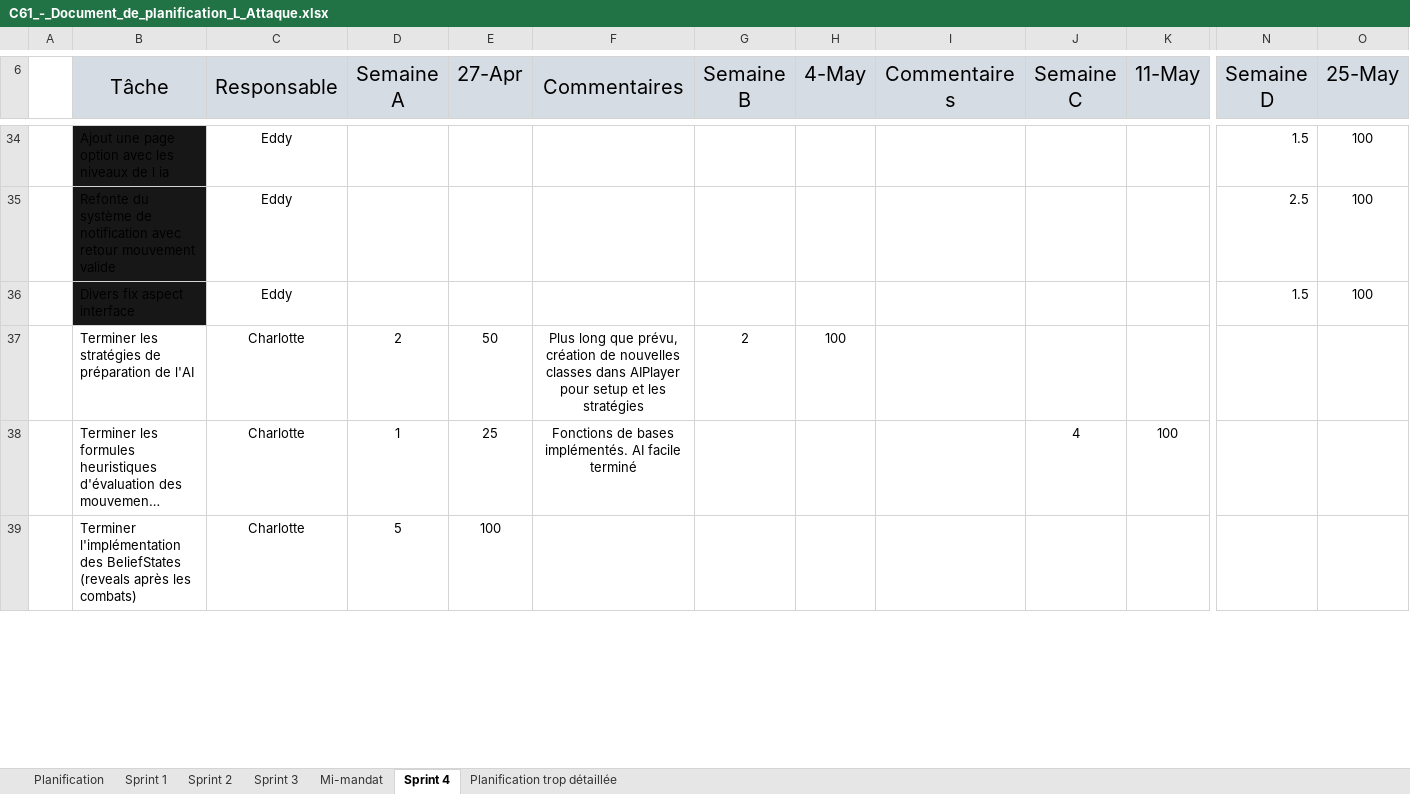
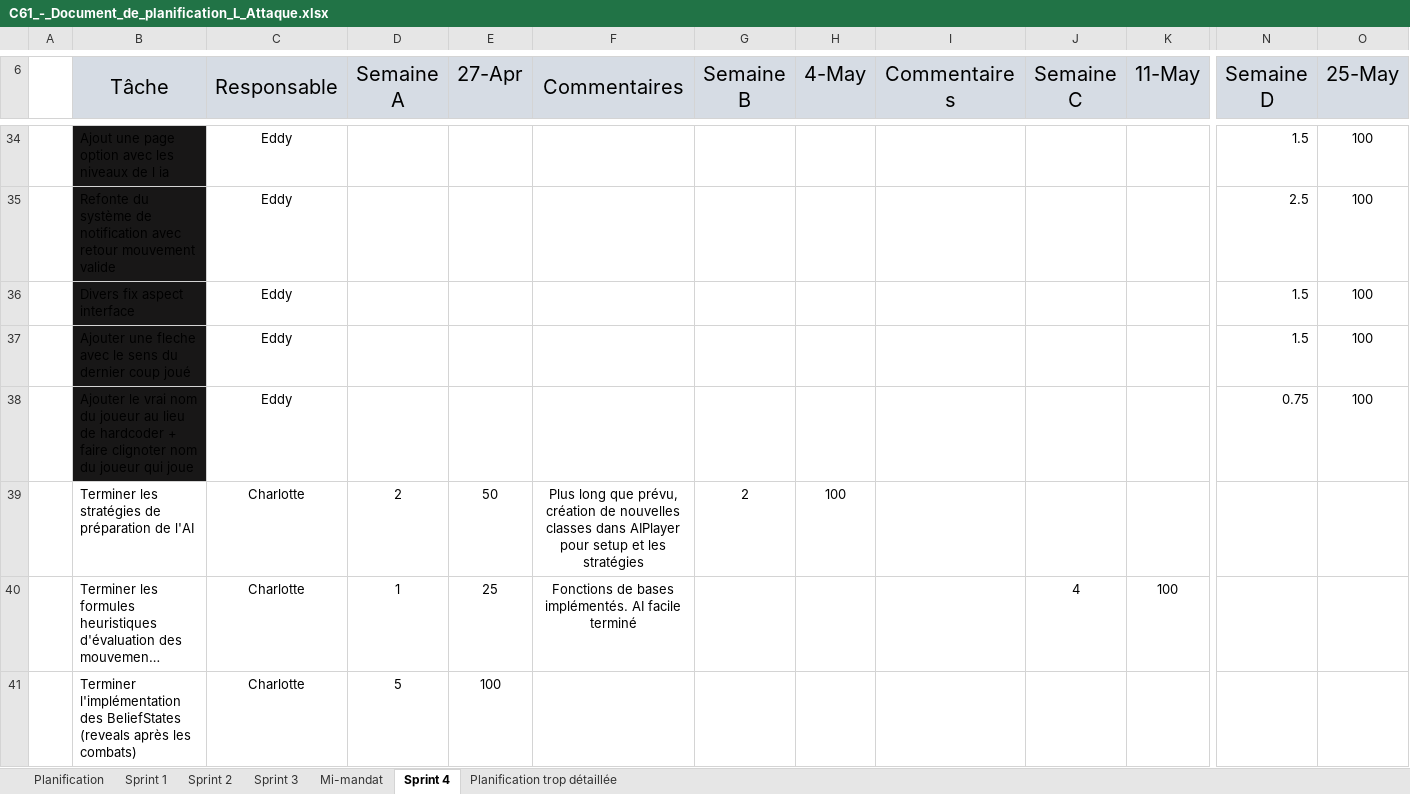
Before and after one commit to Icarium17/L-Attaque, an Excel workbook: doc/C61_-_Document_de_planification_L_Attaque.xlsx, sheet Sprint 4, drawn as a sheet; only a part is shown, gaps mark what is left out; long unchanged cells end in …; values as stored, in another font and other column widths than the file's, no borders; conditional formats not drawn; rows hold the shown columns only; the diff names each change by its address in the sheet, - before the commit and + after, or states it on an @@ line.

Commit message:
Ajout fleche last  move + nom reel du joueur adverse+ simplifier timer

```diff
--- a/doc/C61_-_Document_de_planification_L_Attaque.xlsx (sheet Sprint 4)
+++ b/doc/C61_-_Document_de_planification_L_Attaque.xlsx (sheet Sprint 4)
+row 37:  | Ajouter une fleche avec le sens du dernier coup joué | Eddy |  |  |  |  |  |  |  |  | 1.5 | 100
+row 38:  | Ajouter le vrai nom du joueur au lieu de hardcoder + faire clignoter nom du joueur qui joue | Eddy |  |  |  |  |  |  |  |  | 0.75 | 100
```
Also changed, not shown: 8 other files.
